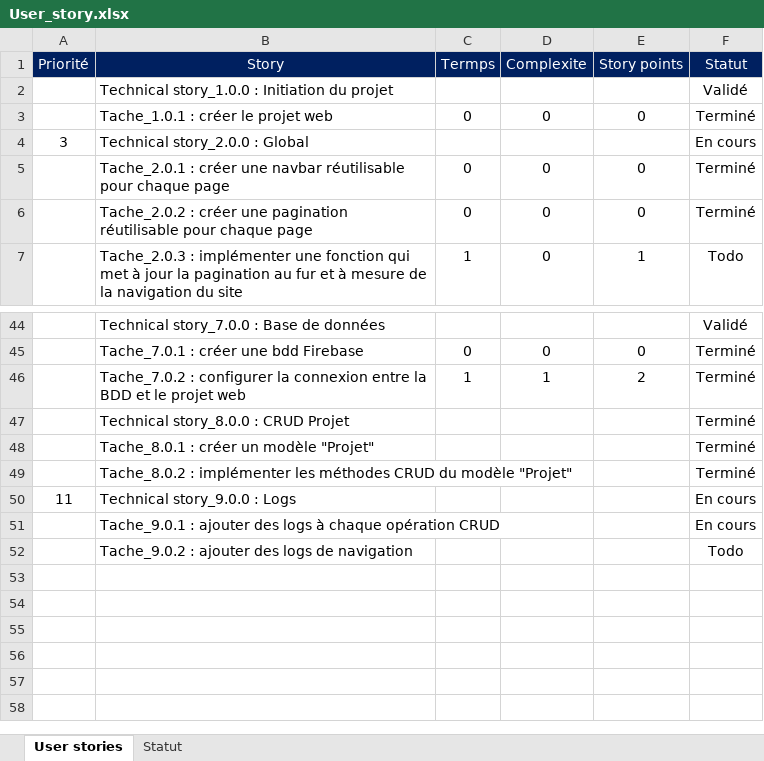
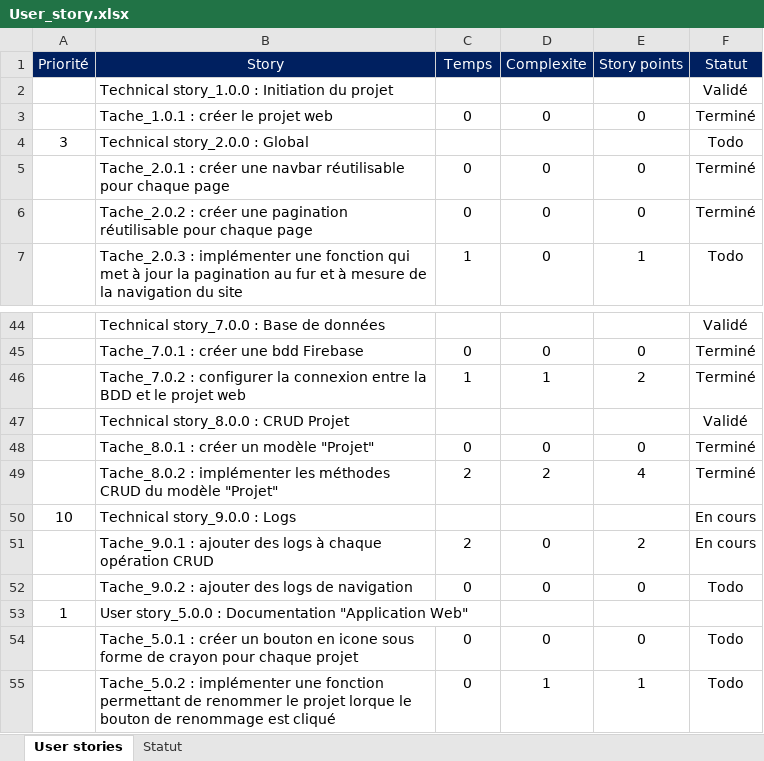
Before and after one commit to victor-dva/you-form-doc, an Excel workbook: Documentation/User_story.xlsx, sheet User stories, drawn as a sheet; only a part is shown, gaps mark what is left out; values as stored, in another font and other column widths than the file's, no borders; conditional formats not drawn; the diff covers the shown part only; the diff names each change by its address in the sheet, - before the commit and + after, or states it on an @@ line.

Commit message:
Technical story_5.0.0 ✔️
Create function that delete project + redirection to categories page

```diff
--- a/Documentation/User_story.xlsx (sheet User stories)
+++ b/Documentation/User_story.xlsx (sheet User stories)
-C1: Termps
+C1: Temps
-F4 (Statut): En cours
+F4 (Statut): Todo
-F47 (Statut): Terminé
+F47 (Statut): Validé
-C48 (Temps): (empty)
+C48 (Temps): 0
-D48 (Complexite): (empty)
+D48 (Complexite): 0
-E48 (Story points): (empty)
+E48 (Story points): 0
-C49 (Temps): (empty)
+C49 (Temps): 2
-D49 (Complexite): (empty)
+D49 (Complexite): 2
-E49 (Story points): (empty)
+E49 (Story points): 4
-A50 (Priorité): 11
+A50 (Priorité): 10
-C51 (Temps): (empty)
+C51 (Temps): 2
-D51:D52 (Complexite): (empty)
+D51:D52 (Complexite): 0
-E51 (Story points): (empty)
+E51 (Story points): 2
-C52 (Temps): (empty)
+C52 (Temps): 0
-E52 (Story points): (empty)
+E52 (Story points): 0
+row 53: 1 | User story_5.0.0 : Documentation "Application Web"
+row 54:  | Tache_5.0.1 : créer un bouton en icone sous forme de crayon pour chaque projet | 0 | 0 | 0 | Todo
+row 55:  | Tache_5.0.2 : implémenter une fonction permettant de renommer le projet lorque le bouton de renommage est cliqué | 0 | 1 | 1 | Todo
```
Also changed, not shown: 14 edited cells elsewhere in this sheet, 8 other files.
